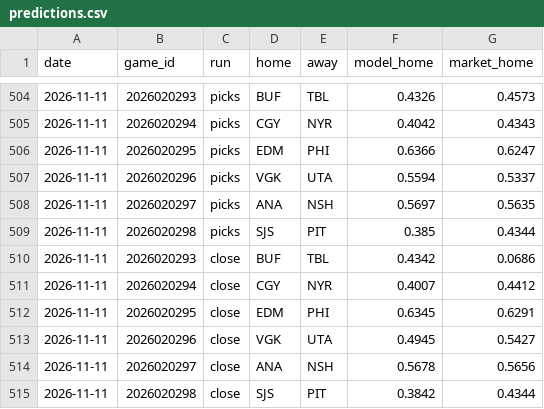
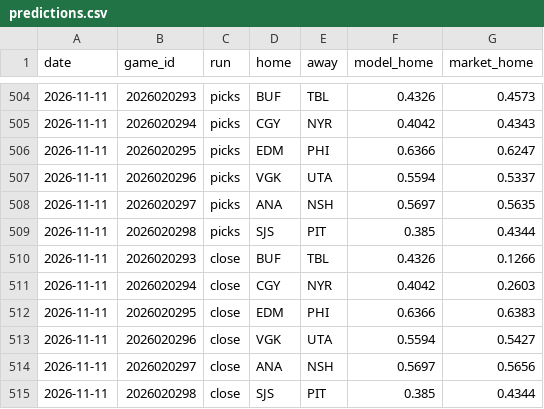
Before and after one commit to 88jackcarr/NHL-odds-betting, a CSV file: data/predictions.csv, drawn as a sheet; only a part is shown, gaps mark what is left out.

```diff
--- a/data/predictions.csv
+++ b/data/predictions.csv
@@ -509,7 +509,7 @@ date,game_id,run,home,away,model_home,market_home
 2026-11-11,2026020298,picks,SJS,PIT,0.385,0.4344
-2026-11-11,2026020293,close,BUF,TBL,0.4342,0.0686
-2026-11-11,2026020294,close,CGY,NYR,0.4007,0.4412
-2026-11-11,2026020295,close,EDM,PHI,0.6345,0.6291
-2026-11-11,2026020296,close,VGK,UTA,0.4945,0.5427
-2026-11-11,2026020297,close,ANA,NSH,0.5678,0.5656
-2026-11-11,2026020298,close,SJS,PIT,0.3842,0.4344
+2026-11-11,2026020293,close,BUF,TBL,0.4326,0.1266
+2026-11-11,2026020294,close,CGY,NYR,0.4042,0.2603
+2026-11-11,2026020295,close,EDM,PHI,0.6366,0.6383
+2026-11-11,2026020296,close,VGK,UTA,0.5594,0.5427
+2026-11-11,2026020297,close,ANA,NSH,0.5697,0.5656
+2026-11-11,2026020298,close,SJS,PIT,0.385,0.4344
```
Also changed, not shown: data/games.csv, 1 other file.
